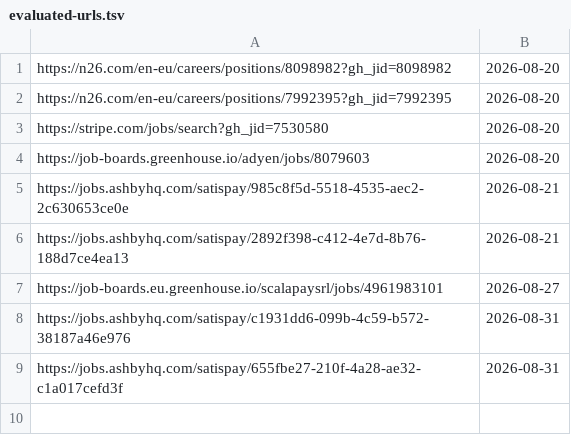
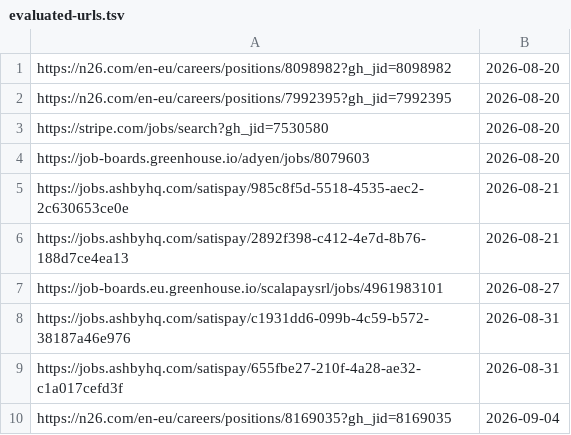
Before and after one commit to Dariolex/career-ops, a TSV file: data/evaluated-urls.tsv, drawn as a sheet; the diff names each change by its address in the sheet, - before the commit and + after, or states it on an @@ line.

```diff
--- a/data/evaluated-urls.tsv
+++ b/data/evaluated-urls.tsv
+row 10: https://n26.com/en-eu/careers/positions/8169035?gh_jid=8169035 | 2026-09-04
```
Also changed, not shown: data/portal-health.tsv, data/scan-history.tsv, 5 other files.
